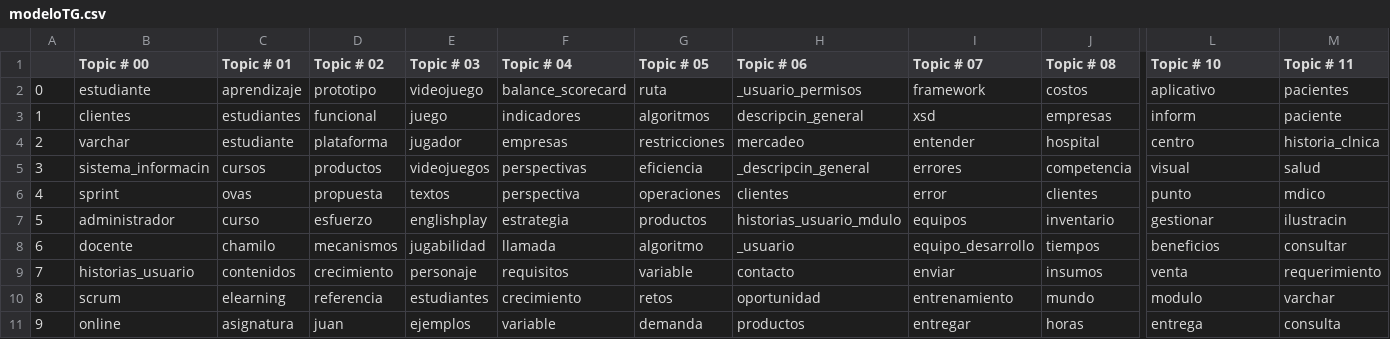
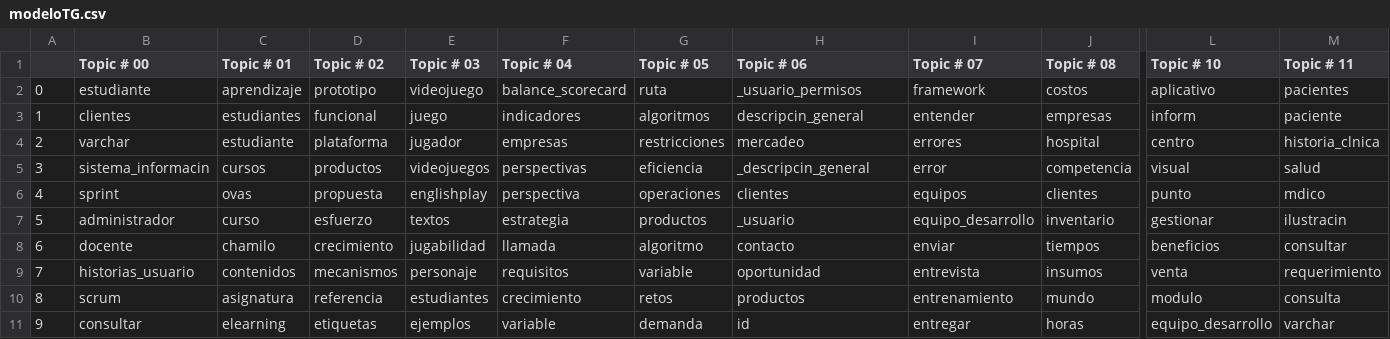
Before and after one commit to cardel/tgIITulua, a CSV file: workspace/modeloTG.csv, drawn as a sheet; only a part is shown, gaps mark what is left out; the diff names each change by its address in the sheet, - before the commit and + after, or states it on an @@ line.

Commit message:
Modelo

```diff
--- a/workspace/modeloTG.csv
+++ b/workspace/modeloTG.csv
-I3 (Topic # 07): xsd
+I3 (Topic # 07): entender
-I4 (Topic # 07): entender
+I4 (Topic # 07): errores
-I5 (Topic # 07): errores
+I5 (Topic # 07): error
-E6 (Topic # 03): textos
+E6 (Topic # 03): englishplay
-I6 (Topic # 07): error
+I6 (Topic # 07): equipos
-E7 (Topic # 03): englishplay
+E7 (Topic # 03): textos
-H7 (Topic # 06): historias_usuario_mdulo
+H7 (Topic # 06): _usuario
-I7 (Topic # 07): equipos
+I7 (Topic # 07): equipo_desarrollo
-D8 (Topic # 02): mecanismos
+D8 (Topic # 02): crecimiento
-H8 (Topic # 06): _usuario
+H8 (Topic # 06): contacto
-I8 (Topic # 07): equipo_desarrollo
+I8 (Topic # 07): enviar
-D9 (Topic # 02): crecimiento
+D9 (Topic # 02): mecanismos
-H9 (Topic # 06): contacto
+H9 (Topic # 06): oportunidad
-I9 (Topic # 07): enviar
+I9 (Topic # 07): entrevista
-C10 (Topic # 01): elearning
+C10 (Topic # 01): asignatura
-H10 (Topic # 06): oportunidad
+H10 (Topic # 06): productos
-M10 (Topic # 11): varchar
+M10 (Topic # 11): consulta
-B11 (Topic # 00): online
+B11 (Topic # 00): consultar
-C11 (Topic # 01): asignatura
+C11 (Topic # 01): elearning
-D11 (Topic # 02): juan
+D11 (Topic # 02): etiquetas
-H11 (Topic # 06): productos
+H11 (Topic # 06): id
-L11 (Topic # 10): entrega
+L11 (Topic # 10): equipo_desarrollo
-M11 (Topic # 11): consulta
+M11 (Topic # 11): varchar
```
Also changed, not shown: 2 other files.
